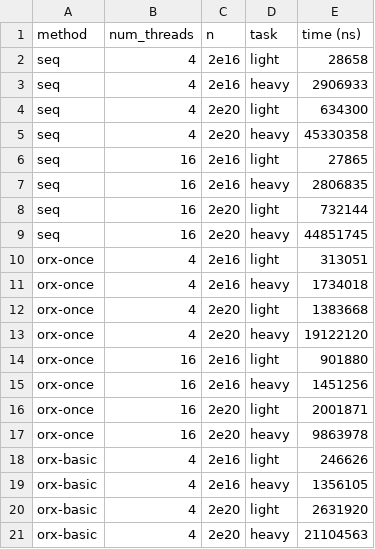
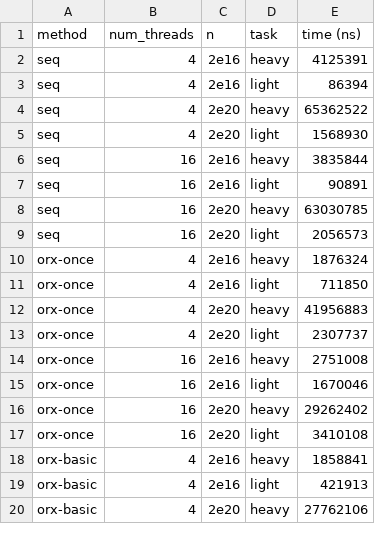
Before and after one commit to orxfun/orx-parallel, a CSV file: docs/bench-ui/results/memory_pressure/xyz.csv, drawn as a sheet; only a part is shown; the diff covers the shown part only.

Commit message:
revise collect benchmarks

```diff
--- a/docs/bench-ui/results/memory_pressure/xyz.csv
+++ b/docs/bench-ui/results/memory_pressure/xyz.csv
@@ -1,21 +1,20 @@
 method,num_threads,n,task,time (ns)
-seq,4,2e16,light,28658
-seq,4,2e16,heavy,2906933
-seq,4,2e20,light,634300
-seq,4,2e20,heavy,45330358
-seq,16,2e16,light,27865
-seq,16,2e16,heavy,2806835
-seq,16,2e20,light,732144
-seq,16,2e20,heavy,44851745
-orx-once,4,2e16,light,313051
-orx-once,4,2e16,heavy,1734018
-orx-once,4,2e20,light,1383668
-orx-once,4,2e20,heavy,19122120
-orx-once,16,2e16,light,901880
-orx-once,16,2e16,heavy,1451256
-orx-once,16,2e20,light,2001871
-orx-once,16,2e20,heavy,9863978
-orx-basic,4,2e16,light,246626
-orx-basic,4,2e16,heavy,1356105
-orx-basic,4,2e20,light,2631920
-orx-basic,4,2e20,heavy,21104563
+seq,4,2e16,heavy,4125391
+seq,4,2e16,light,86394
+seq,4,2e20,heavy,65362522
+seq,4,2e20,light,1568930
+seq,16,2e16,heavy,3835844
+seq,16,2e16,light,90891
+seq,16,2e20,heavy,63030785
+seq,16,2e20,light,2056573
+orx-once,4,2e16,heavy,1876324
+orx-once,4,2e16,light,711850
+orx-once,4,2e20,heavy,41956883
+orx-once,4,2e20,light,2307737
+orx-once,16,2e16,heavy,2751008
+orx-once,16,2e16,light,1670046
+orx-once,16,2e20,heavy,29262402
+orx-once,16,2e20,light,3410108
+orx-basic,4,2e16,heavy,1858841
+orx-basic,4,2e16,light,421913
+orx-basic,4,2e20,heavy,27762106
```
Also changed, not shown: 7 added rows, 6 removed rows and 73 edited cells elsewhere in this file, 14 other files.
